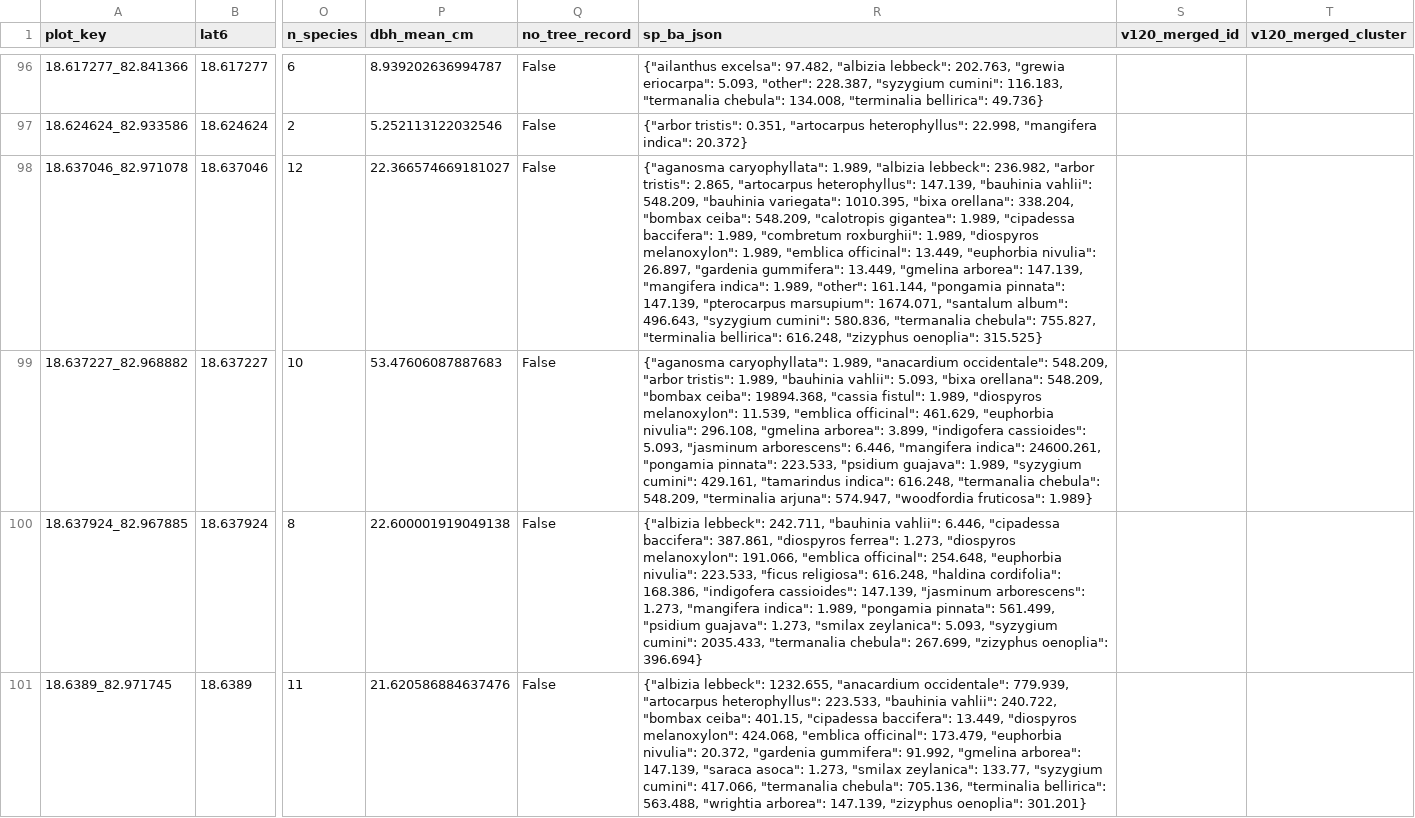
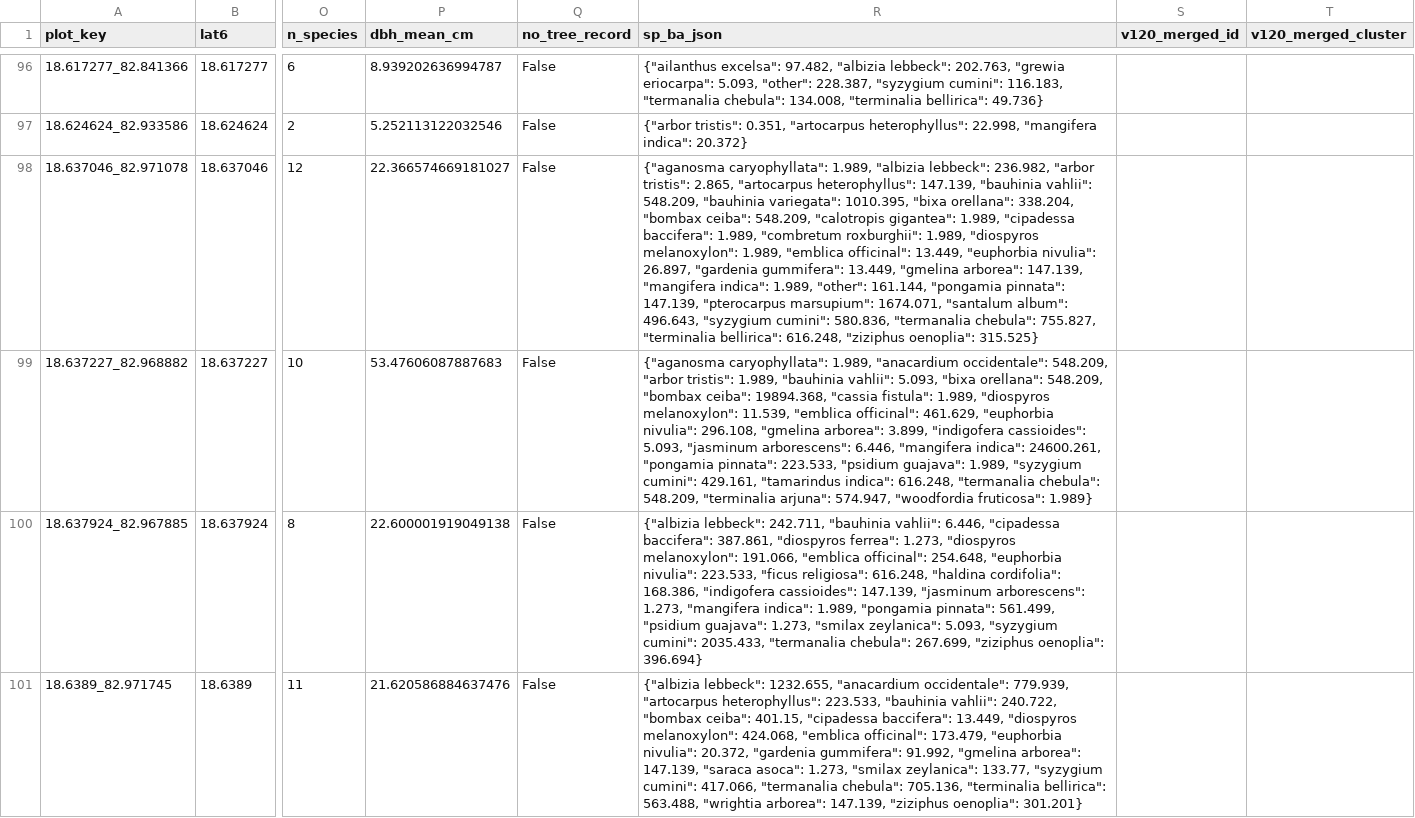
Before and after one commit to sudo-karan/phd-code, a CSV file: odisha_script/phase2_plots_joined.csv, drawn as a sheet; only a part is shown, gaps mark what is left out; the diff covers the shown part only; the diff names each change by its address in the sheet, - before the commit and + after, or states it on an @@ line.

```diff
--- a/odisha_script/phase2_plots_joined.csv
+++ b/odisha_script/phase2_plots_joined.csv
-R98 (sp_ba_json): …bellirica": 616.248, "zizyphus oenoplia": 315.525}
+R98 (sp_ba_json): …bellirica": 616.248, "ziziphus oenoplia": 315.525}
-R99 (sp_ba_json): …19894.368, "cassia fistul": 1.989, "diospyros…
+R99 (sp_ba_json): …19894.368, "cassia fistula": 1.989, "diospyros…
-R100 (sp_ba_json): …chebula": 267.699, "zizyphus oenoplia": 396.694}
+R100 (sp_ba_json): …chebula": 267.699, "ziziphus oenoplia": 396.694}
-R101 (sp_ba_json): …arborea": 147.139, "zizyphus oenoplia": 301.201}
+R101 (sp_ba_json): …arborea": 147.139, "ziziphus oenoplia": 301.201}
```
Also changed, not shown: 93 edited cells elsewhere in this file, 8 other files.
